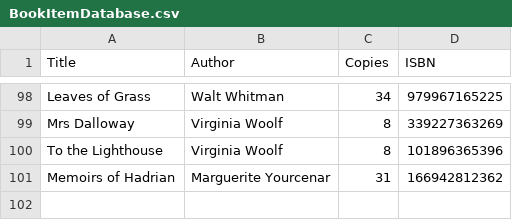
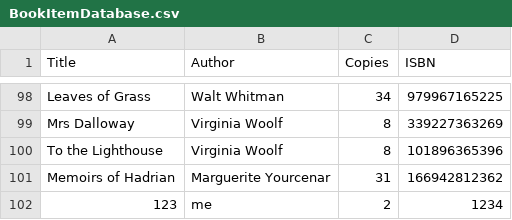
Before and after one commit to 0996736Ilias/schoolopdracht, a CSV file: public-library-system-master/BookItemDatabase.csv, drawn as a sheet; only a part is shown, gaps mark what is left out.

```diff
--- a/public-library-system-master/BookItemDatabase.csv
+++ b/public-library-system-master/BookItemDatabase.csv
@@ -101 +101,2 @@ To the Lighthouse,Virginia Woolf,8,101896365396
 Memoirs of Hadrian,Marguerite Yourcenar,31,166942812362
+123,me,2,1234
```
Also changed, not shown: 10 other files.
